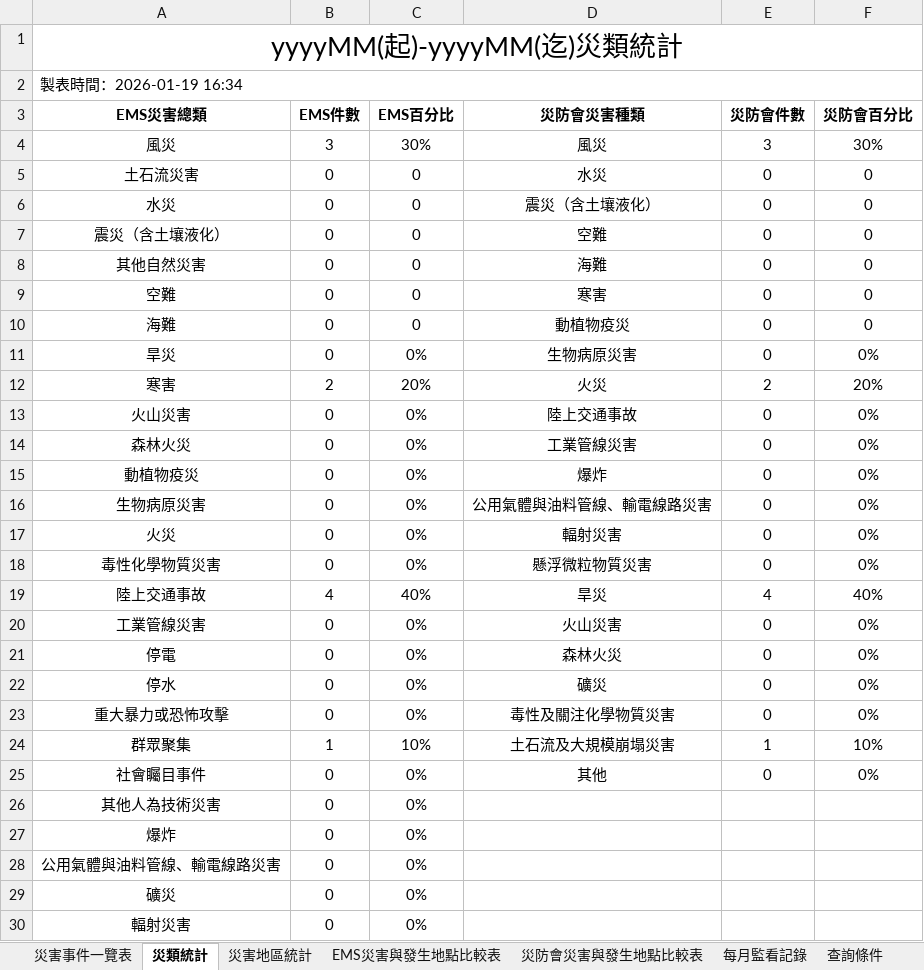
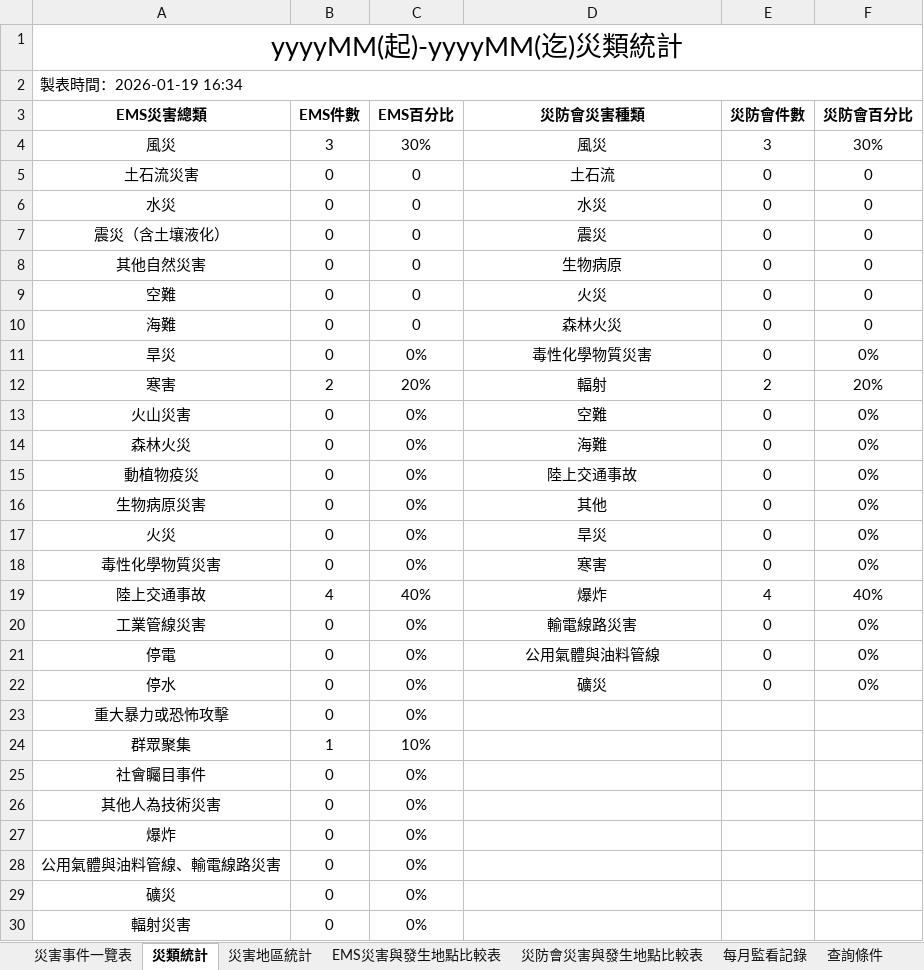
Before and after one commit to miwaHuang/demo, an Excel workbook: 系統分析/範本/yyyyMM(起)-yyyyMM(迄)-事件監控統計表_yyyyMMdd_hhmm.xlsx, sheet 災類統計, drawn as a sheet; only a part is shown; values as stored, in another font and other column widths than the file's, no borders; the diff names each change by its address in the sheet, - before the commit and + after, or states it on an @@ line.

```diff
--- a/系統分析/範本/yyyyMM(起)-yyyyMM(迄)-事件監控統計表_yyyyMMdd_hhmm.xlsx (sheet 災類統計)
+++ b/系統分析/範本/yyyyMM(起)-yyyyMM(迄)-事件監控統計表_yyyyMMdd_hhmm.xlsx (sheet 災類統計)
-D5 (災防會災害種類): 水災
+D5 (災防會災害種類): 土石流
-D6 (災防會災害種類): 震災（含土壤液化）
+D6 (災防會災害種類): 水災
-D7 (災防會災害種類): 空難
+D7 (災防會災害種類): 震災
-D8 (災防會災害種類): 海難
+D8 (災防會災害種類): 生物病原
-D9 (災防會災害種類): 寒害
+D9 (災防會災害種類): 火災
-D10 (災防會災害種類): 動植物疫災
+D10 (災防會災害種類): 森林火災
-D11 (災防會災害種類): 生物病原災害
+D11 (災防會災害種類): 毒性化學物質災害
-D12 (災防會災害種類): 火災
+D12 (災防會災害種類): 輻射
-D13 (災防會災害種類): 陸上交通事故
+D13 (災防會災害種類): 空難
-D14 (災防會災害種類): 工業管線災害
+D14 (災防會災害種類): 海難
-D15 (災防會災害種類): 爆炸
+D15 (災防會災害種類): 陸上交通事故
-D16 (災防會災害種類): 公用氣體與油料管線、輸電線路災害
+D16 (災防會災害種類): 其他
-D17 (災防會災害種類): 輻射災害
+D17 (災防會災害種類): 旱災
-D18 (災防會災害種類): 懸浮微粒物質災害
+D18 (災防會災害種類): 寒害
-D19 (災防會災害種類): 旱災
+D19 (災防會災害種類): 爆炸
-D20 (災防會災害種類): 火山災害
+D20 (災防會災害種類): 輸電線路災害
-D21 (災防會災害種類): 森林火災
+D21 (災防會災害種類): 公用氣體與油料管線
-D23 (災防會災害種類): 毒性及關注化學物質災害
+D23 (災防會災害種類): (empty)
-E23 (災防會件數): 0
+E23 (災防會件數): (empty)
-F23 (災防會百分比): 0%
+F23 (災防會百分比): (empty)
-D24 (災防會災害種類): 土石流及大規模崩塌災害
+D24 (災防會災害種類): (empty)
-E24 (災防會件數): 1
+E24 (災防會件數): (empty)
-F24 (災防會百分比): 10%
+F24 (災防會百分比): (empty)
-D25 (災防會災害種類): 其他
+D25 (災防會災害種類): (empty)
-E25 (災防會件數): 0
+E25 (災防會件數): (empty)
-F25 (災防會百分比): 0%
+F25 (災防會百分比): (empty)
```
Also changed, not shown: sheet 災防會災害與發生地點比較表, 系統分析/範本/yyyy年REMOC年度報表(1-MM月)_yyyyMMdd_hhmm.xlsx, 8 other files.
